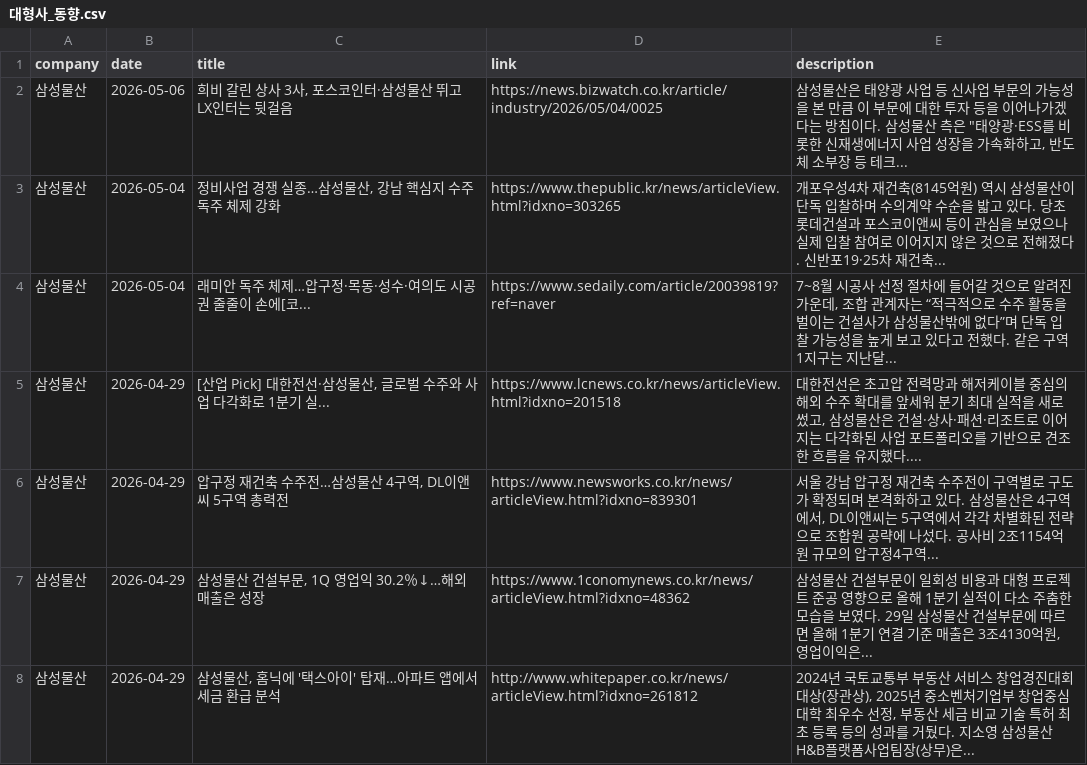
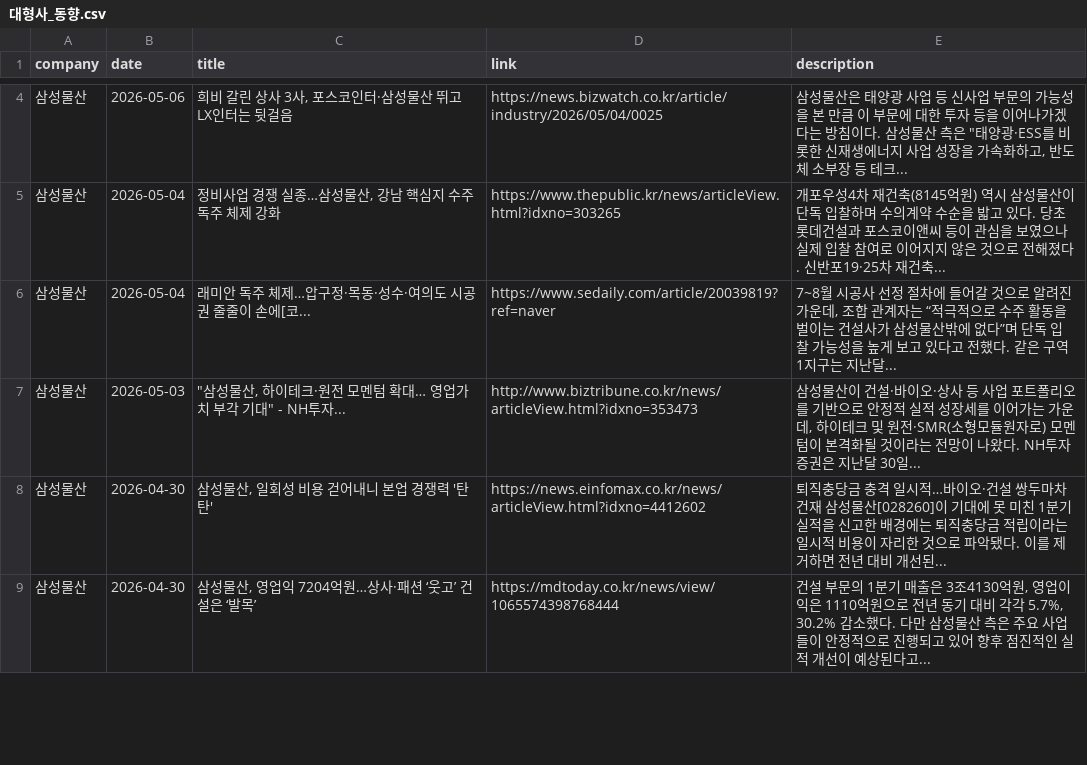
Before and after one commit to hdec-daily-news/hdec-competitors, a CSV file: 대형사_동향.csv, drawn as a sheet; only a part is shown, gaps mark what is left out; the diff covers the shown part only.

```diff
--- a/대형사_동향.csv
+++ b/대형사_동향.csv
@@ -4,5 +6,4 @@
 삼성물산,2026-05-04,래미안 독주 체제…압구정·목동·성수·여의도 시공권 줄줄이 손에[코...,https://www.sedaily.com/article/20039819?ref=naver,"7~8월 시공사 선정 절차에 들어갈 것으로 알려진 가운데, 조합 관계자는 “적극적으로 수주 활동을 벌이는 건설사가 삼성물산밖에 없다”며 단독 입찰 가능성을 높게 보고 있다고 전했다. 같은 구역 1지구는 지난달... "
-삼성물산,2026-04-29,"[산업 Pick] 대한전선·삼성물산, 글로벌 수주와 사업 다각화로 1분기 실...",https://www.lcnews.co.kr/news/articleView.html?idxno=201518,"대한전선은 초고압 전력망과 해저케이블 중심의 해외 수주 확대를 앞세워 분기 최대 실적을 새로 썼고, 삼성물산은 건설·상사·패션·리조트로 이어지는 다각화된 사업 포트폴리오를 기반으로 견조한 흐름을 유지했다.... "
-삼성물산,2026-04-29,"압구정 재건축 수주전…삼성물산 4구역, DL이앤씨 5구역 총력전",https://www.newsworks.co.kr/news/articleView.html?idxno=839301,"서울 강남 압구정 재건축 수주전이 구역별로 구도가 확정되며 본격화하고 있다. 삼성물산은 4구역에서, DL이앤씨는 5구역에서 각각 차별화된 전략으로 조합원 공략에 나섰다. 공사비 2조1154억원 규모의 압구정4구역... "
-삼성물산,2026-04-29,"삼성물산 건설부문, 1Q 영업익 30.2％↓…해외 매출은 성장",https://www.1conomynews.co.kr/news/articleView.html?idxno=48362,"삼성물산 건설부문이 일회성 비용과 대형 프로젝트 준공 영향으로 올해 1분기 실적이 다소 주춤한 모습을 보였다. 29일 삼성물산 건설부문에 따르면 올해 1분기 연결 기준 매출은 3조4130억원, 영업이익은... "
-삼성물산,2026-04-29,"삼성물산, 홈닉에 '택스아이' 탑재…아파트 앱에서 세금 환급 분석",http://www.whitepaper.co.kr/news/articleView.html?idxno=261812,"2024년 국토교통부 부동산 서비스 창업경진대회 대상(장관상), 2025년 중소벤처기업부 창업중심대학 최우수 선정, 부동산 세금 비교 기술 특허 최초 등록 등의 성과를 거뒀다. 지소영 삼성물산 H&B플랫폼사업팀장(상무)은... "
+삼성물산,2026-05-03,"""삼성물산, 하이테크·원전 모멘텀 확대… 영업가치 부각 기대"" - NH투자...",http://www.biztribune.co.kr/news/articleView.html?idxno=353473,"삼성물산이 건설·바이오·상사 등 사업 포트폴리오를 기반으로 안정적 실적 성장세를 이어가는 가운데, 하이테크 및 원전·SMR(소형모듈원자로) 모멘텀이 본격화될 것이라는 전망이 나왔다. NH투자증권은 지난달 30일... "
+삼성물산,2026-04-30,"삼성물산, 일회성 비용 걷어내니 본업 경쟁력 '탄탄'",https://news.einfomax.co.kr/news/articleView.html?idxno=4412602,퇴직충당금 충격 일시적…바이오·건설 쌍두마차 건재 삼성물산[028260]이 기대에 못 미친 1분기 실적을 신고한 배경에는 퇴직충당금 적립이라는 일시적 비용이 자리한 것으로 파악됐다. 이를 제거하면 전년 대비 개선된...
+삼성물산,2026-04-30,"삼성물산, 영업익 7204억원…상사·패션 ‘웃고’ 건설은 ‘발목’",https://mdtoday.co.kr/news/view/1065574398768444,"건설 부문의 1분기 매출은 3조4130억원, 영업이익은 1110억원으로 전년 동기 대비 각각 5.7%, 30.2% 감소했다. 다만 삼성물산 측은 주요 사업들이 안정적으로 진행되고 있어 향후 점진적인 실적 개선이 예상된다고... "
```
Also changed, not shown: 10 added rows, 9 removed rows and 7 edited cells elsewhere in this file, 1 other file.
